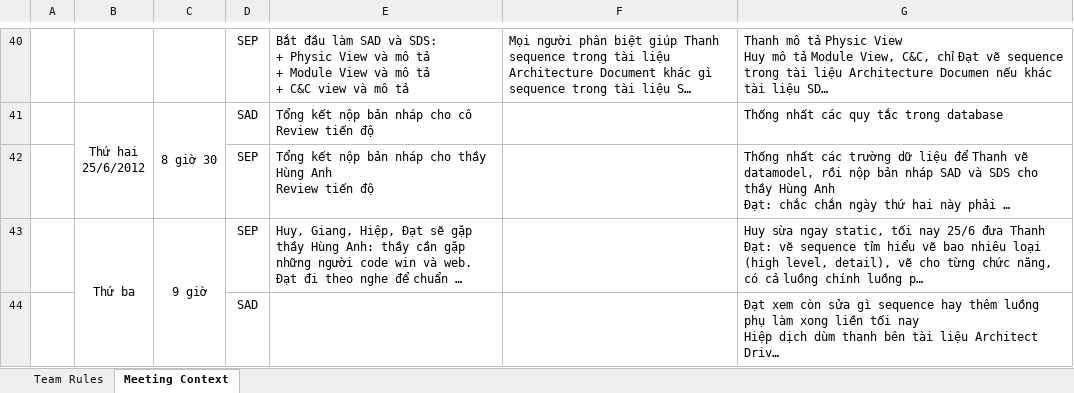
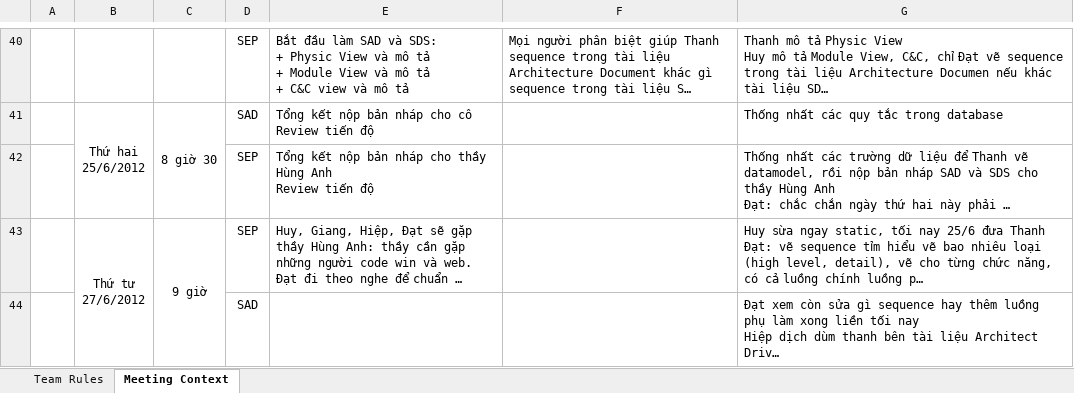
Before and after one commit to vucongthuc/hit-team-2012, an Excel workbook: HIT Team Schedule.xlsx, sheet Meeting Context, drawn as a sheet; only a part is shown, gaps mark what is left out; long unchanged cells end in …; values as stored, in another font and other column widths than the file's, no borders; ↵ is a line break in a cell; the diff names each change by its address in the sheet, - before the commit and + after, or states it on an @@ line.

```diff
--- a/HIT Team Schedule.xlsx (sheet Meeting Context)
+++ b/HIT Team Schedule.xlsx (sheet Meeting Context)
-B43: Thứ ba
+B43: Thứ tư ↵ 27/6/2012
```
